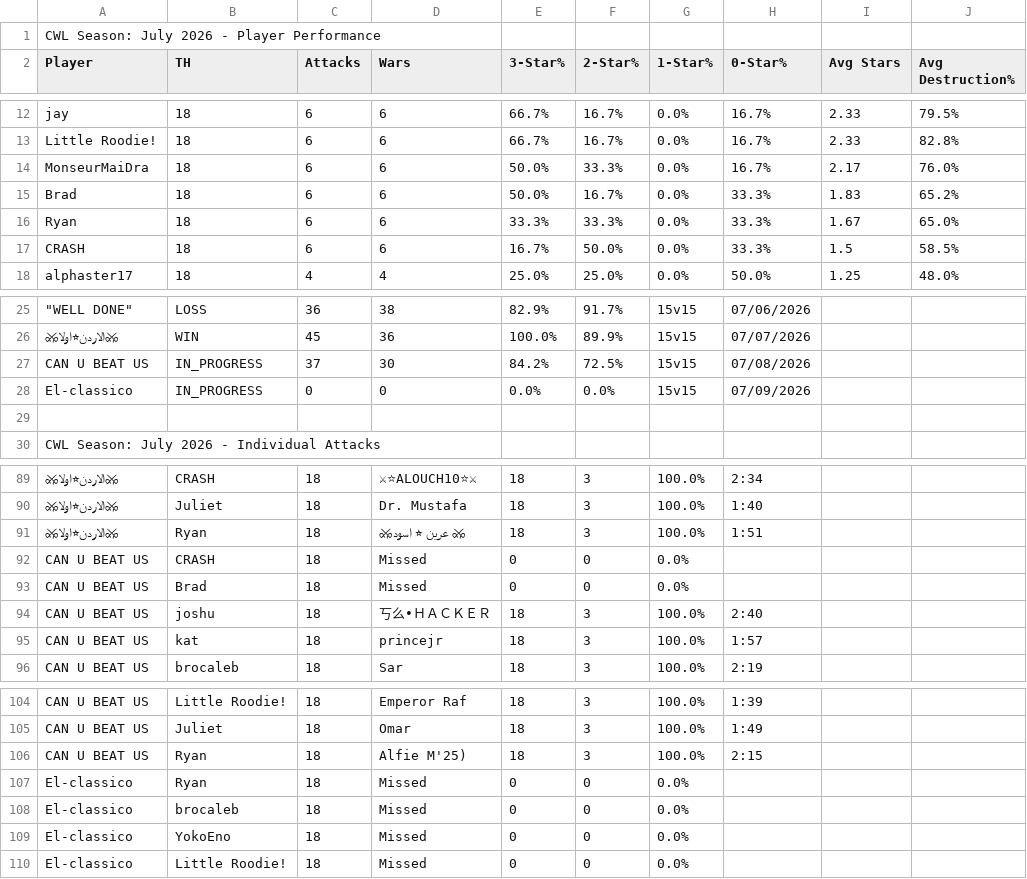
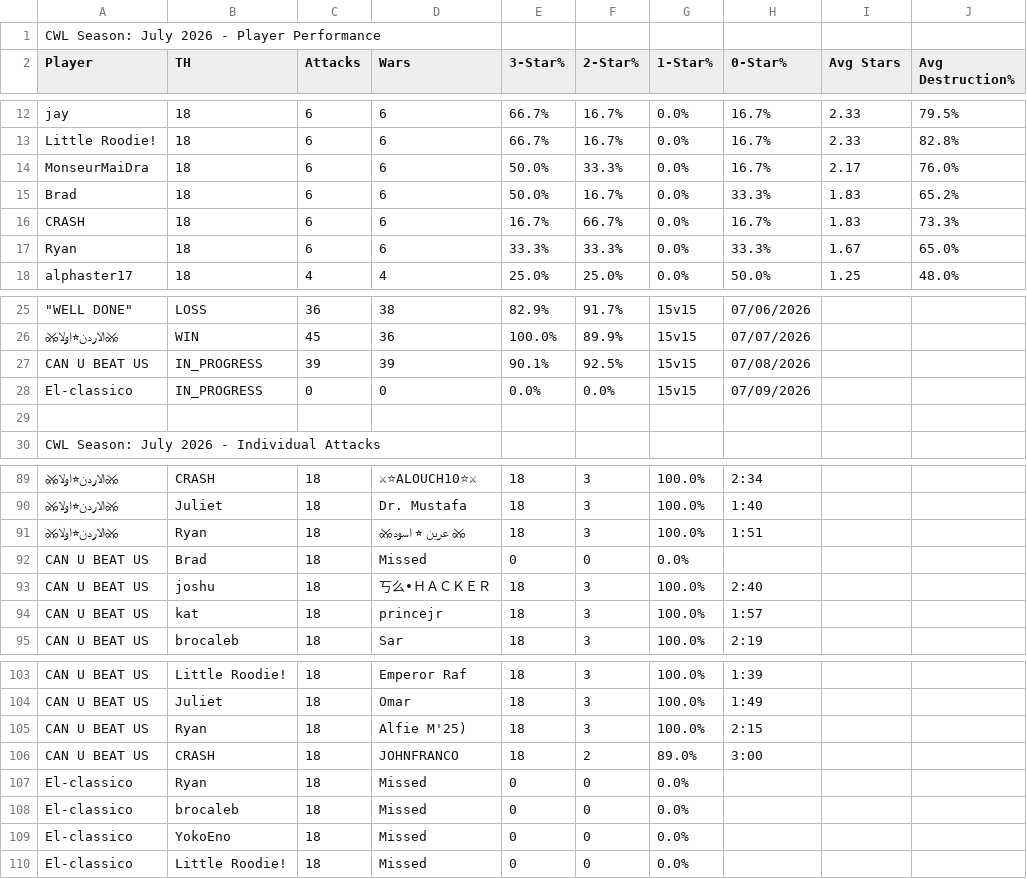
Before and after one commit to Silvester13-SOS/clash-war-analytics, a CSV file: docs/data/cwl-season/2026-7.csv, drawn as a sheet; only a part is shown, gaps mark what is left out; removed rows and columns are numbered as before the commit, all else as after; the diff names each change by its address in the sheet, - before the commit and + after, or states it on an @@ line.

```diff
--- a/docs/data/cwl-season/2026-7.csv
+++ b/docs/data/cwl-season/2026-7.csv
+row 16: CRASH | 18 | 6 | 6 | 16.7% | 66.7% | 0.0% | 16.7% | 1.83 | 73.3%
-row 17: CRASH | 18 | 6 | 6 | 16.7% | 50.0% | 0.0% | 33.3% | 1.5 | 58.5%
-C27 (Attacks): 37
+C27 (Attacks): 39
-D27 (Wars): 30
+D27 (Wars): 39
-E27 (3-Star%): 84.2%
+E27 (3-Star%): 90.1%
-F27 (2-Star%): 72.5%
+F27 (2-Star%): 92.5%
-row 92: CAN U BEAT US | CRASH | 18 | Missed | 0 | 0 | 0.0%
+row 106: CAN U BEAT US | CRASH | 18 | JOHNFRANCO | 18 | 2 | 89.0% | 3:00
```
Also changed, not shown: 16 other files.
